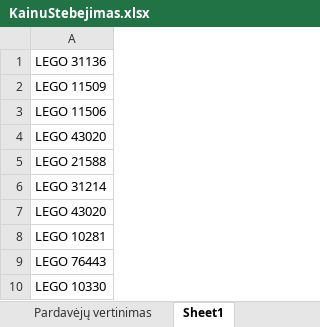
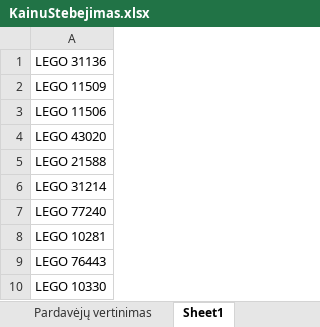
Before and after one commit to nupustas/rpa, an Excel workbook: Grupinis/KainuStebejimas.xlsx, sheet Sheet1, drawn as a sheet; values as stored, in another font and other column widths than the file's, no borders; the diff names each change by its address in the sheet, - before the commit and + after, or states it on an @@ line.

```diff
--- a/Grupinis/KainuStebejimas.xlsx (sheet Sheet1)
+++ b/Grupinis/KainuStebejimas.xlsx (sheet Sheet1)
-A7: LEGO 43020
+A7: LEGO 77240
```
Also changed, not shown: sheet Kainos, sheet Geriausia kaina, sheet Kainų suvestinė, sheet Prekės, sheet Pardavėjų vertinimas, sheet Parduotuvės, other sheet tabs, 31 other files.
